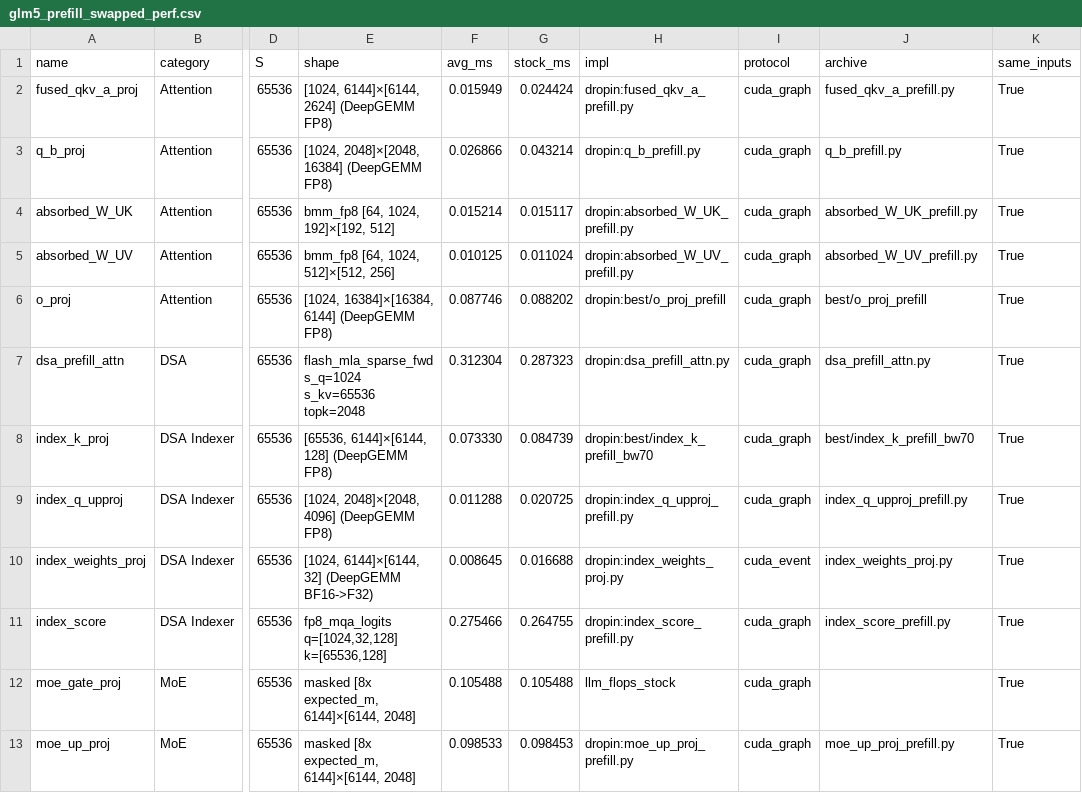
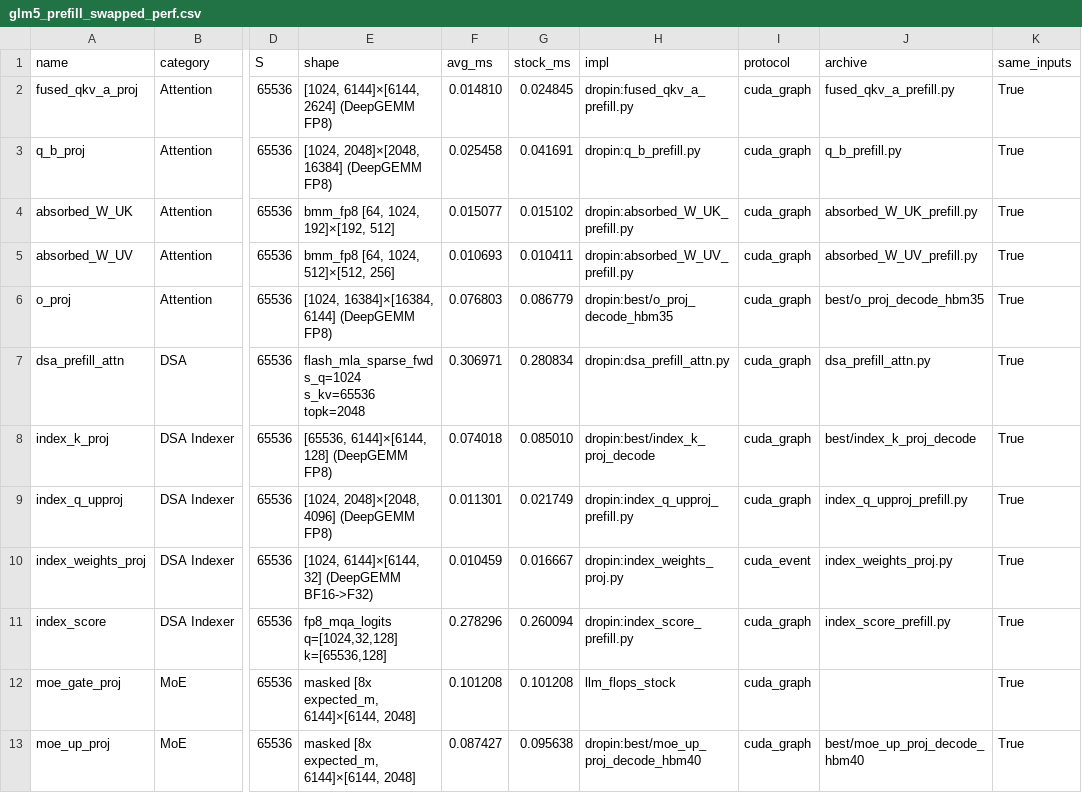
Before and after one commit to qhy991/kernel-harness, a CSV file: archive/0720-Best-GLM-52/llm_flops_style/results/glm5_prefill_swapped_perf.csv, drawn as a sheet; only a part is shown, gaps mark what is left out; the diff covers the shown part only; the diff names each change by its address in the sheet, - before the commit and + after, or states it on an @@ line.

```diff
--- a/archive/0720-Best-GLM-52/llm_flops_style/results/glm5_prefill_swapped_perf.csv
+++ b/archive/0720-Best-GLM-52/llm_flops_style/results/glm5_prefill_swapped_perf.csv
-F2 (avg_ms): 0.015949
+F2 (avg_ms): 0.014810
-G2 (stock_ms): 0.024424
+G2 (stock_ms): 0.024845
-F3 (avg_ms): 0.026866
+F3 (avg_ms): 0.025458
-G3 (stock_ms): 0.043214
+G3 (stock_ms): 0.041691
-F4 (avg_ms): 0.015214
+F4 (avg_ms): 0.015077
-G4 (stock_ms): 0.015117
+G4 (stock_ms): 0.015102
-F5 (avg_ms): 0.010125
+F5 (avg_ms): 0.010693
-G5 (stock_ms): 0.011024
+G5 (stock_ms): 0.010411
-F6 (avg_ms): 0.087746
+F6 (avg_ms): 0.076803
-G6 (stock_ms): 0.088202
+G6 (stock_ms): 0.086779
-H6 (impl): dropin:best/o_proj_prefill
+H6 (impl): dropin:best/o_proj_decode_hbm35
-J6 (archive): best/o_proj_prefill
+J6 (archive): best/o_proj_decode_hbm35
-F7 (avg_ms): 0.312304
+F7 (avg_ms): 0.306971
-G7 (stock_ms): 0.287323
+G7 (stock_ms): 0.280834
-F8 (avg_ms): 0.073330
+F8 (avg_ms): 0.074018
-G8 (stock_ms): 0.084739
+G8 (stock_ms): 0.085010
-H8 (impl): dropin:best/index_k_prefill_bw70
+H8 (impl): dropin:best/index_k_proj_decode
-J8 (archive): best/index_k_prefill_bw70
+J8 (archive): best/index_k_proj_decode
-F9 (avg_ms): 0.011288
+F9 (avg_ms): 0.011301
-G9 (stock_ms): 0.020725
+G9 (stock_ms): 0.021749
-F10 (avg_ms): 0.008645
+F10 (avg_ms): 0.010459
-G10 (stock_ms): 0.016688
+G10 (stock_ms): 0.016667
-F11 (avg_ms): 0.275466
+F11 (avg_ms): 0.278296
-G11 (stock_ms): 0.264755
+G11 (stock_ms): 0.260094
-F12 (avg_ms): 0.105488
+F12 (avg_ms): 0.101208
-G12 (stock_ms): 0.105488
+G12 (stock_ms): 0.101208
-F13 (avg_ms): 0.098533
+F13 (avg_ms): 0.087427
-G13 (stock_ms): 0.098453
+G13 (stock_ms): 0.095638
-H13 (impl): dropin:moe_up_proj_prefill.py
+H13 (impl): dropin:best/moe_up_proj_decode_hbm40
-J13 (archive): moe_up_proj_prefill.py
+J13 (archive): best/moe_up_proj_decode_hbm40
```
Also changed, not shown: 72 edited cells elsewhere in this file, archive/0720-Best-GLM-52/llm_flops_style/results/comparison_all.csv, archive/0720-Best-GLM-52/llm_flops_style/results/comparison_decode.csv, 30 other files.
